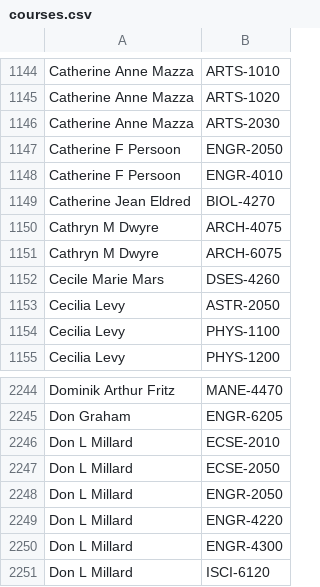
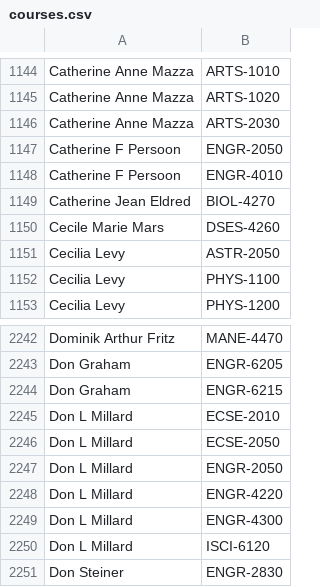
Before and after one commit to quatalog/data, a CSV file: courses.csv, drawn as a sheet; only a part is shown, gaps mark what is left out; the shorter side is filled out with more unchanged rows.

Commit message:
Thu Aug 22 19:21:07 UTC 2024

```diff
--- a/courses.csv
+++ b/courses.csv
@@ -1149,4 +1149,2 @@
 "Catherine Jean Eldred","BIOL-4270"
-"Cathryn M Dwyre","ARCH-4075"
-"Cathryn M Dwyre","ARCH-6075"
 "Cecile Marie Mars","DSES-4260"
@@ -2245,2 +2243,3 @@
 "Don Graham","ENGR-6205"
+"Don Graham","ENGR-6215"
 "Don L Millard","ECSE-2010"
```
